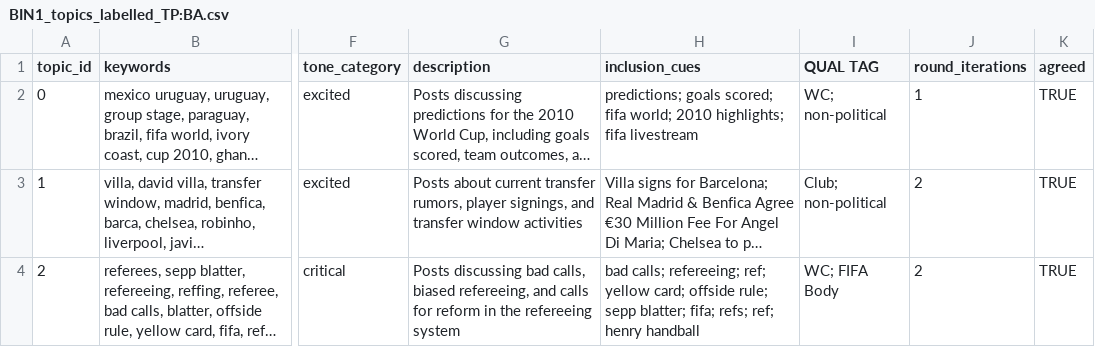
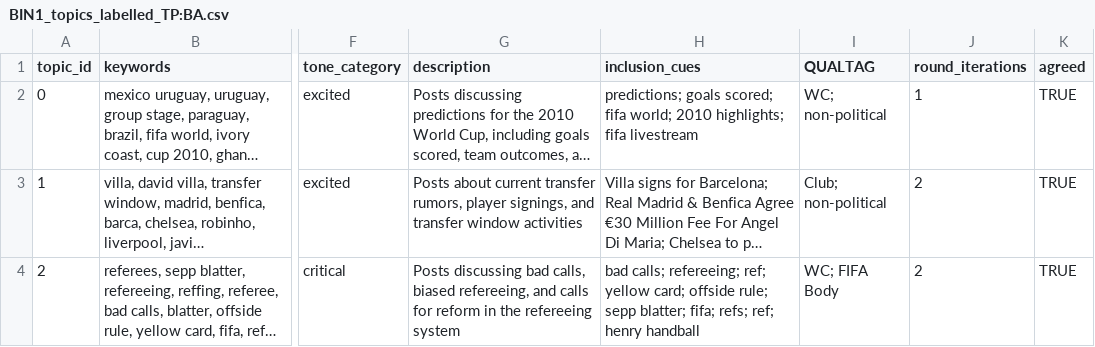
Before and after one commit to alannemi/fifa-reddit-communities, a CSV file: results/analysis/manual review/BIN1_topics_labelled_TP:BA.csv, drawn as a sheet; only a part is shown, gaps mark what is left out; long unchanged cells end in …; the diff names each change by its address in the sheet, - before the commit and + after, or states it on an @@ line.

Commit message:
Update BIN1_topics_labelled_TP:BA.csv

```diff
--- a/results/analysis/manual review/BIN1_topics_labelled_TP:BA.csv
+++ b/results/analysis/manual review/BIN1_topics_labelled_TP:BA.csv
-I1: QUAL TAG
+I1: QUALTAG
```
